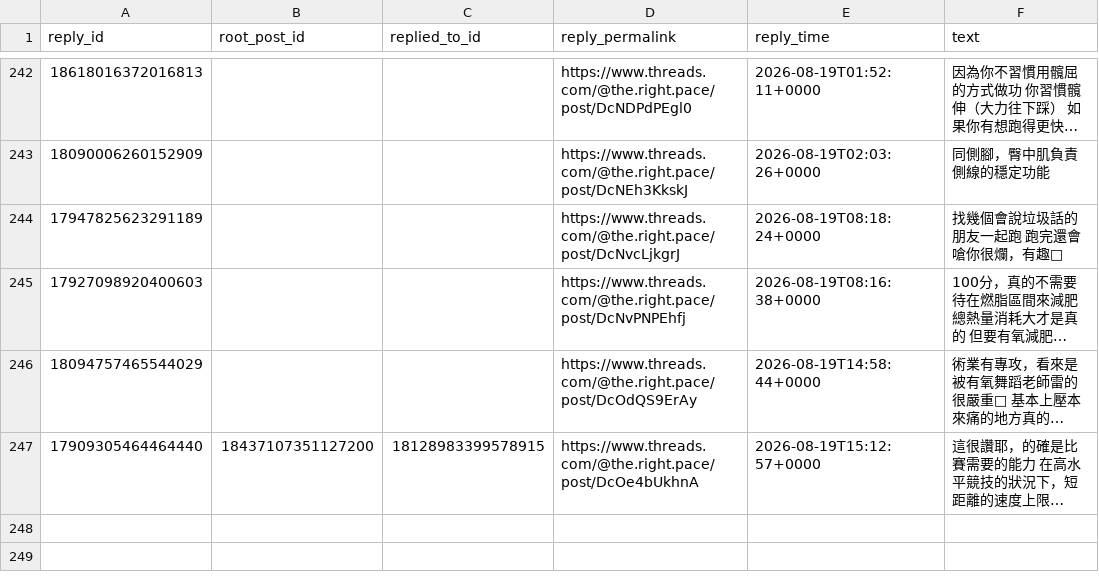
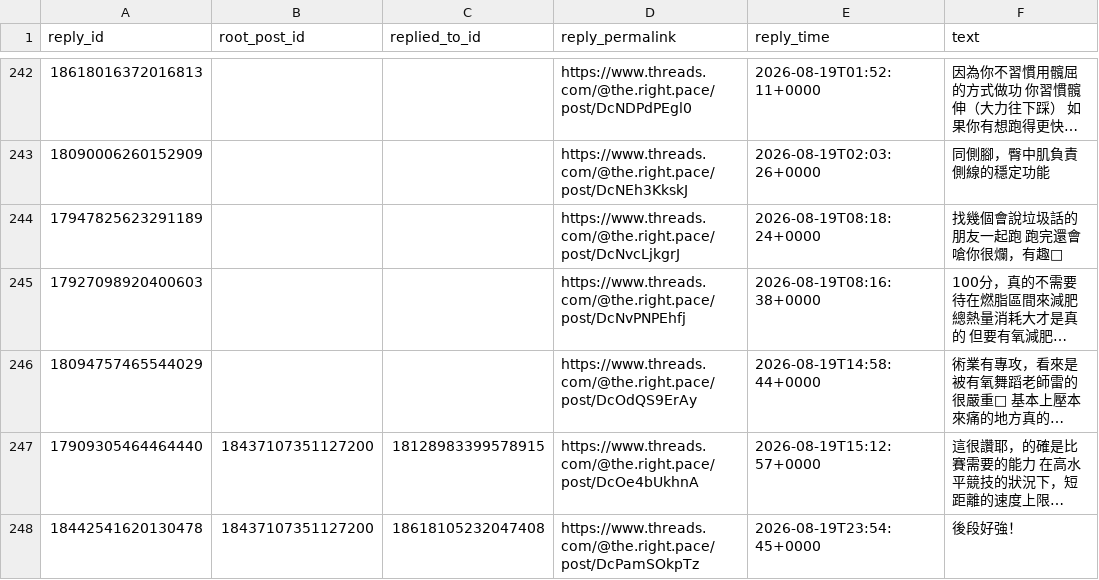
Before and after one commit to fafnerzhang/the-right-pace-analytics, a CSV file: threads/replies.csv, drawn as a sheet; only a part is shown, gaps mark what is left out; long unchanged cells end in …; the diff names each change by its address in the sheet, - before the commit and + after, or states it on an @@ line.

```diff
--- a/threads/replies.csv
+++ b/threads/replies.csv
+row 248: 18442541620130478 | 18437107351127200 | 18618105232047408 | https://www.threads.com/@the.right.pace/post/DcPamSOkpTz | 2026-08-19T23:54:45+0000 | 後段好強！
```
Also changed, not shown: threads/thread-metrics.csv, 1 other file.
